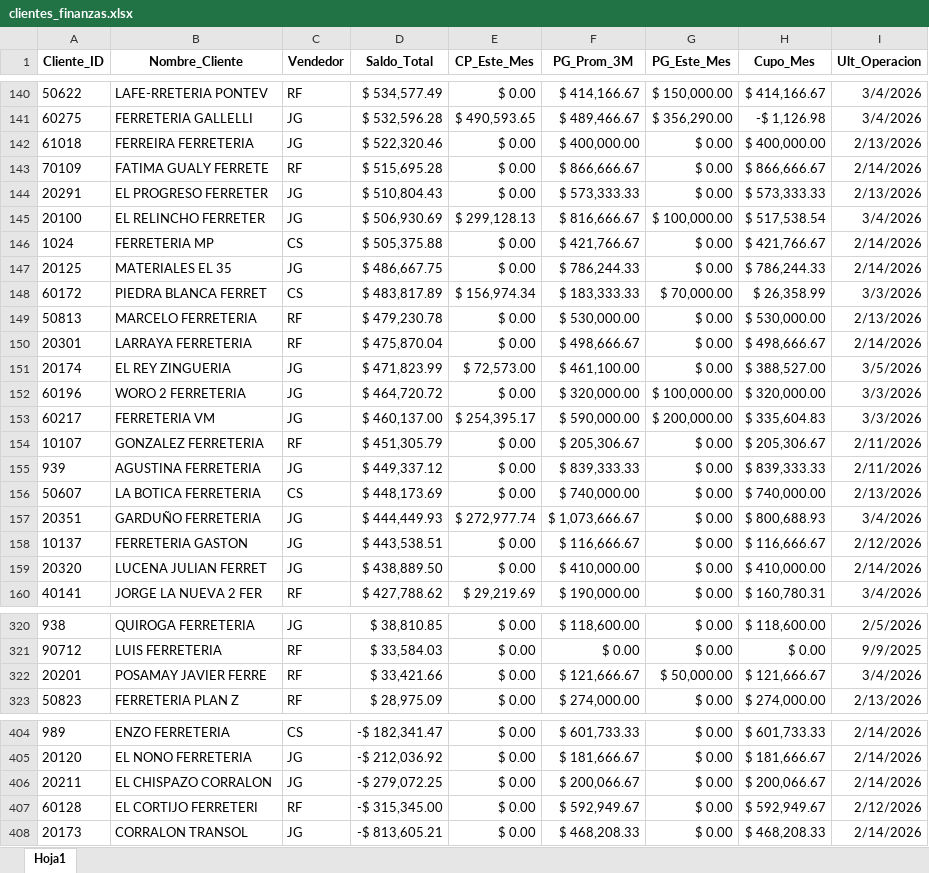
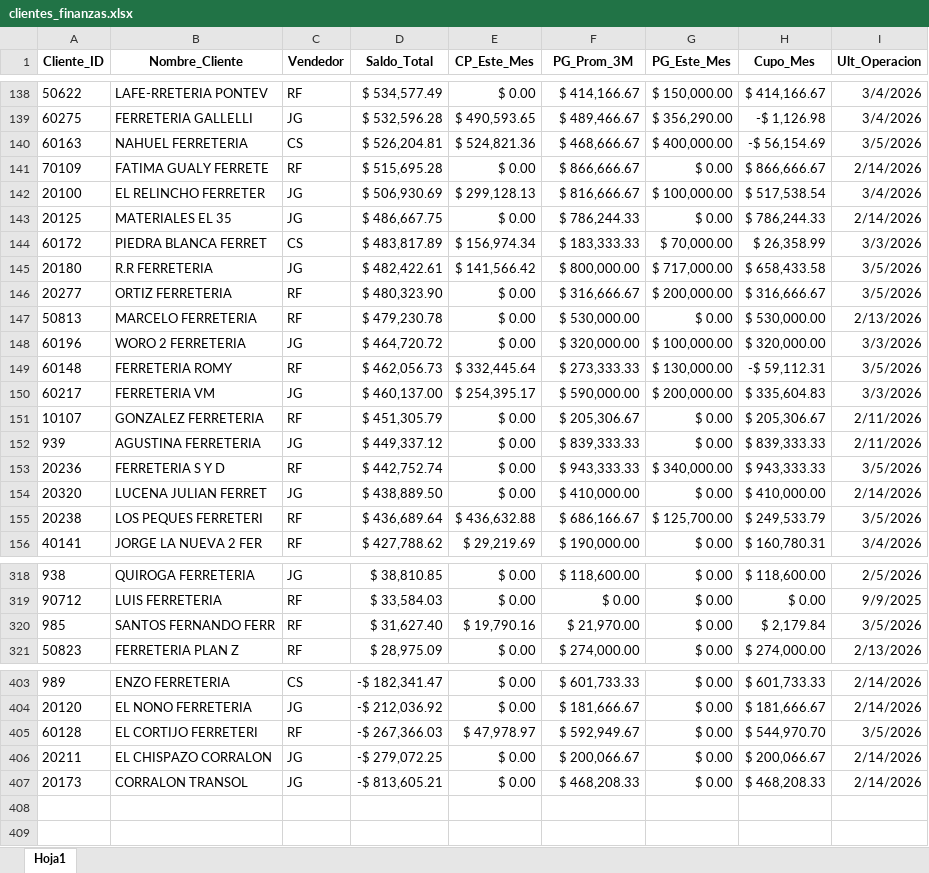
Before and after one commit to ferremax-cat/pinterest-f, an Excel workbook: excel/clientes_finanzas.xlsx, sheet Hoja1, drawn as a sheet; only a part is shown, gaps mark what is left out; values as stored, in another font and other column widths than the file's, no borders; removed rows and columns are numbered as before the commit, all else as after; the diff covers the shown part only; the diff names each change by its address in the sheet, - before the commit and + after, or states it on an @@ line.

```diff
--- a/excel/clientes_finanzas.xlsx (sheet Hoja1)
+++ b/excel/clientes_finanzas.xlsx (sheet Hoja1)
-row 142: 61018 | FERREIRA FERRETERIA | JG | $ 522,320.46 | $ 0.00 | $ 400,000.00 | $ 0.00 | $ 400,000.00 | 2/13/2026
+row 140: 60163 | NAHUEL FERRETERIA | CS | $ 526,204.81 | $ 524,821.36 | $ 468,666.67 | $ 400,000.00 | -$ 56,154.69 | 3/5/2026
-row 144: 20291 | EL PROGRESO FERRETER | JG | $ 510,804.43 | $ 0.00 | $ 573,333.33 | $ 0.00 | $ 573,333.33 | 2/13/2026
-row 146: 1024 | FERRETERIA MP | CS | $ 505,375.88 | $ 0.00 | $ 421,766.67 | $ 0.00 | $ 421,766.67 | 2/14/2026
+row 145: 20180 | R.R FERRETERIA | JG | $ 482,422.61 | $ 141,566.42 | $ 800,000.00 | $ 717,000.00 | $ 658,433.58 | 3/5/2026
+row 146: 20277 | ORTIZ FERRETERIA | RF | $ 480,323.90 | $ 0.00 | $ 316,666.67 | $ 200,000.00 | $ 316,666.67 | 3/5/2026
-row 150: 20301 | LARRAYA FERRETERIA | RF | $ 475,870.04 | $ 0.00 | $ 498,666.67 | $ 0.00 | $ 498,666.67 | 2/14/2026
-row 151: 20174 | EL REY ZINGUERIA | JG | $ 471,823.99 | $ 72,573.00 | $ 461,100.00 | $ 0.00 | $ 388,527.00 | 3/5/2026
+row 149: 60148 | FERRETERIA ROMY | RF | $ 462,056.73 | $ 332,445.64 | $ 273,333.33 | $ 130,000.00 | -$ 59,112.31 | 3/5/2026
-row 156: 50607 | LA BOTICA FERRETERIA | CS | $ 448,173.69 | $ 0.00 | $ 740,000.00 | $ 0.00 | $ 740,000.00 | 2/13/2026
-row 157: 20351 | GARDUÑO FERRETERIA | JG | $ 444,449.93 | $ 272,977.74 | $ 1,073,666.67 | $ 0.00 | $ 800,688.93 | 3/4/2026
-row 158: 10137 | FERRETERIA GASTON | JG | $ 443,538.51 | $ 0.00 | $ 116,666.67 | $ 0.00 | $ 116,666.67 | 2/12/2026
+row 153: 20236 | FERRETERIA S Y D | RF | $ 442,752.74 | $ 0.00 | $ 943,333.33 | $ 340,000.00 | $ 943,333.33 | 3/5/2026
+row 155: 20238 | LOS PEQUES FERRETERI | RF | $ 436,689.64 | $ 436,632.88 | $ 686,166.67 | $ 125,700.00 | $ 249,533.79 | 3/5/2026
-row 322: 20201 | POSAMAY JAVIER FERRE | RF | $ 33,421.66 | $ 0.00 | $ 121,666.67 | $ 50,000.00 | $ 121,666.67 | 3/4/2026
+row 320: 985 | SANTOS FERNANDO FERR | RF | $ 31,627.40 | $ 19,790.16 | $ 21,970.00 | $ 0.00 | $ 2,179.84 | 3/5/2026
+row 405: 60128 | EL CORTIJO FERRETERI | RF | -$ 267,366.03 | $ 47,978.97 | $ 592,949.67 | $ 0.00 | $ 544,970.70 | 3/5/2026
-row 407: 60128 | EL CORTIJO FERRETERI | RF | -$ 315,345.00 | $ 0.00 | $ 592,949.67 | $ 0.00 | $ 592,949.67 | 2/12/2026
```
Also changed, not shown: 69 added rows, 68 removed rows, 4 moved rows and 11 edited cells elsewhere in this sheet, 1 other file.
